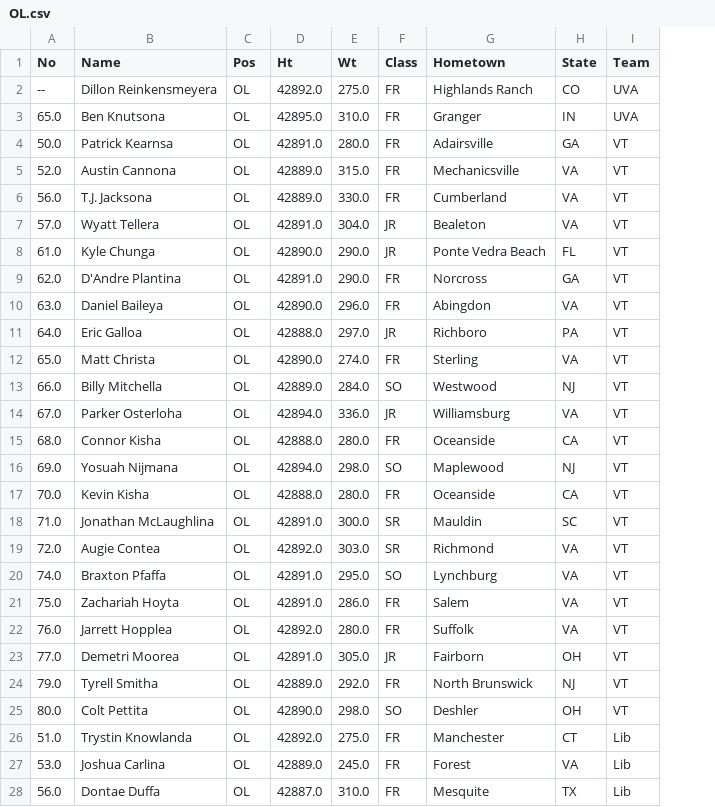
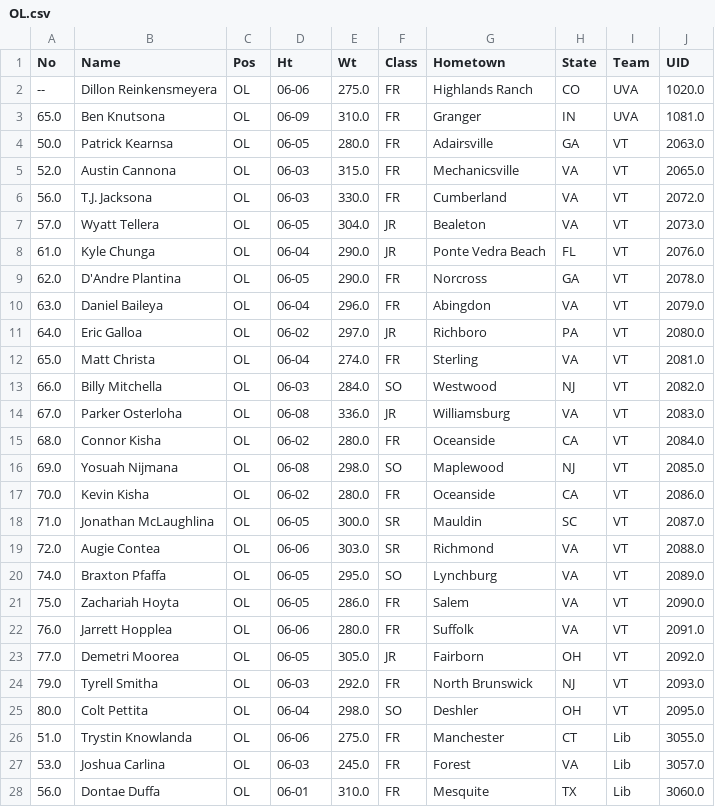
Before and after one commit to hojunida/FootballDatabase, a CSV file: OL.csv, drawn as a sheet; only a part is shown; the diff covers the shown part only; the diff names each change by its address in the sheet, - before the commit and + after, or states it on an @@ line.

```diff
--- a/OL.csv
+++ b/OL.csv
+column J (UID), rows 2-28: 1020.0 | 1081.0 | 2063.0 | 2065.0 | 2072.0 | 2073.0 | 2076.0 | 2078.0 | 2079.0 | 2080.0 | 2081.0 | 2082.0 | 2083.0 | 2084.0 | 2085.0 | 2086.0 | 2087.0 | 2088.0 | 2089.0 | 2090.0 | 2091.0 | 2092.0 | 2093.0 | 2095.0 | 3055.0 | 3057.0 | 3060.0
-D2 (Ht): 42892.0
+D2 (Ht): 06-06
-D3 (Ht): 42895.0
+D3 (Ht): 06-09
-D4 (Ht): 42891.0
+D4 (Ht): 06-05
-D5:D6 (Ht): 42889.0
+D5:D6 (Ht): 06-03
-D7 (Ht): 42891.0
+D7 (Ht): 06-05
-D8 (Ht): 42890.0
+D8 (Ht): 06-04
-D9 (Ht): 42891.0
+D9 (Ht): 06-05
-D10 (Ht): 42890.0
+D10 (Ht): 06-04
-D11 (Ht): 42888.0
+D11 (Ht): 06-02
-D12 (Ht): 42890.0
+D12 (Ht): 06-04
-D13 (Ht): 42889.0
+D13 (Ht): 06-03
-D14 (Ht): 42894.0
+D14 (Ht): 06-08
-D15 (Ht): 42888.0
+D15 (Ht): 06-02
-D16 (Ht): 42894.0
+D16 (Ht): 06-08
-D17 (Ht): 42888.0
+D17 (Ht): 06-02
-D18 (Ht): 42891.0
+D18 (Ht): 06-05
-D19 (Ht): 42892.0
+D19 (Ht): 06-06
-D20:D21 (Ht): 42891.0
+D20:D21 (Ht): 06-05
-D22 (Ht): 42892.0
+D22 (Ht): 06-06
-D23 (Ht): 42891.0
+D23 (Ht): 06-05
-D24 (Ht): 42889.0
+D24 (Ht): 06-03
-D25 (Ht): 42890.0
+D25 (Ht): 06-04
-D26 (Ht): 42892.0
+D26 (Ht): 06-06
-D27 (Ht): 42889.0
+D27 (Ht): 06-03
-D28 (Ht): 42887.0
+D28 (Ht): 06-01
```
Also changed, not shown: 29 edited cells elsewhere in this file, CB.csv, DB.csv, 39 other files.
